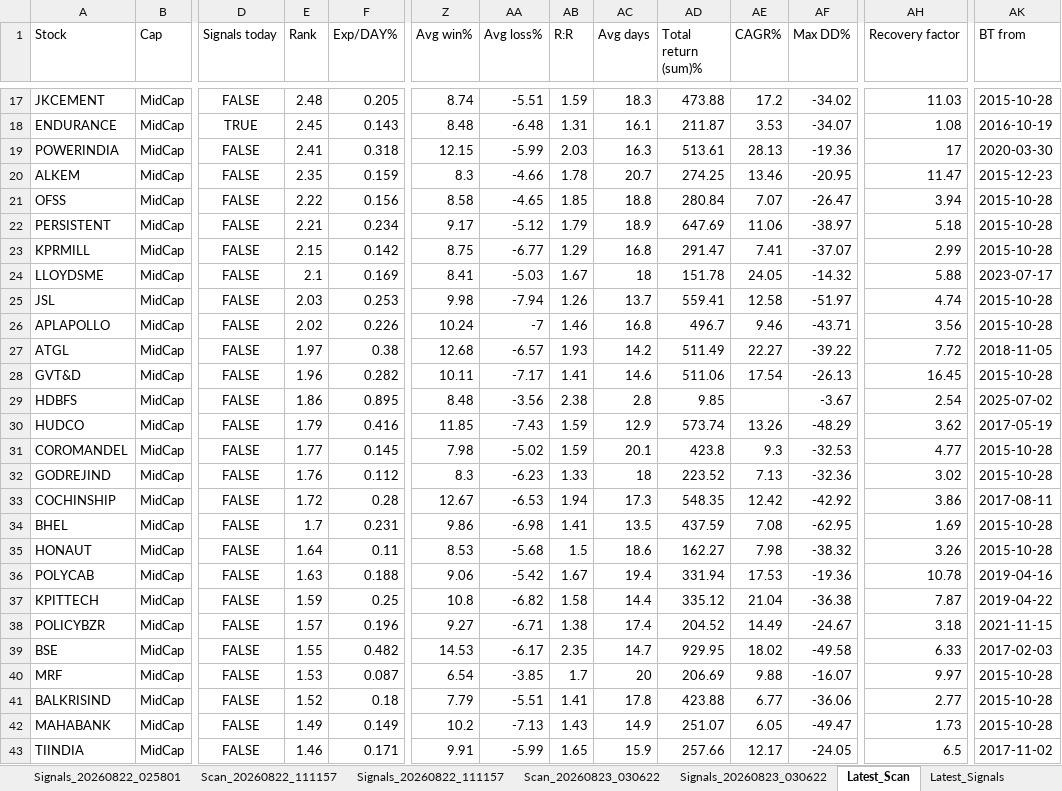
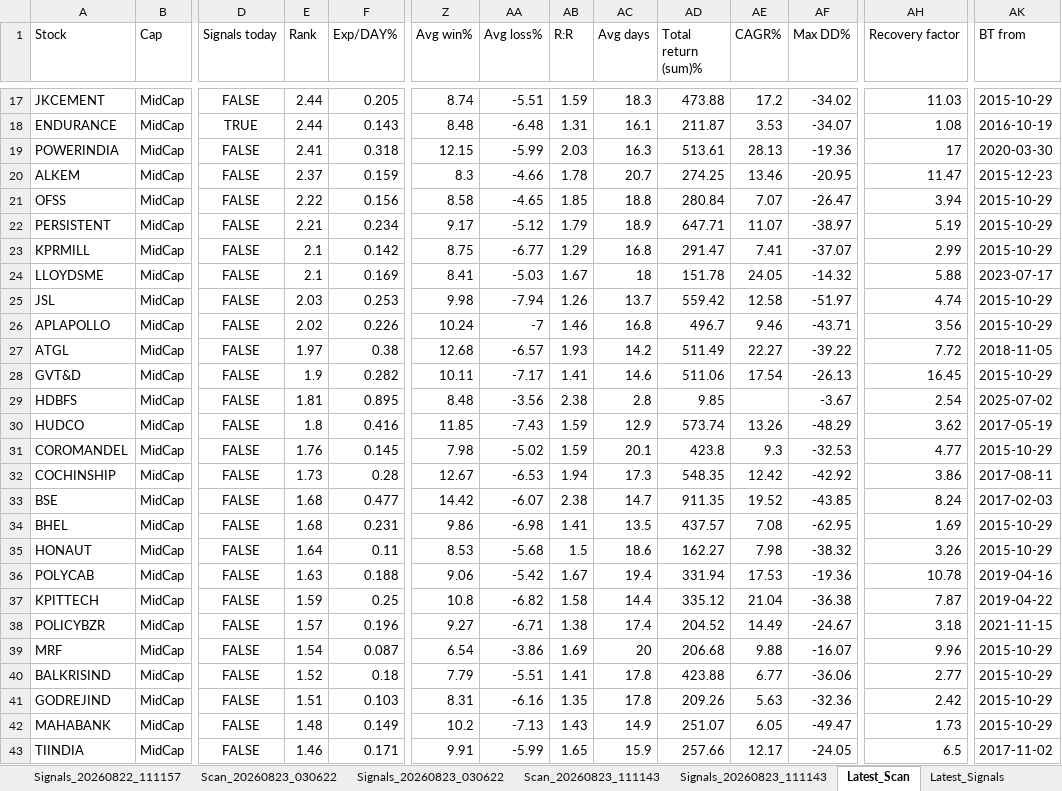
Before and after one commit to PavanSaiNekkala/Swing_Scanner_Latest, an Excel workbook: downloads/history/swing_scanner_midcap_history.xlsx, sheet Latest_Scan, drawn as a sheet; only a part is shown, gaps mark what is left out; values as stored, in another font and other column widths than the file's, no borders; removed rows and columns are numbered as before the commit, all else as after; rows hold the shown columns only; the diff covers the shown part only; the diff names each change by its address in the sheet, - before the commit and + after, or states it on an @@ line.

```diff
--- a/downloads/history/swing_scanner_midcap_history.xlsx (sheet Latest_Scan)
+++ b/downloads/history/swing_scanner_midcap_history.xlsx (sheet Latest_Scan)
-E17 (Rank): 2.48
+E17 (Rank): 2.44
-AK17 (BT from): 2015-10-28
+AK17 (BT from): 2015-10-29
-E18 (Rank): 2.45
+E18 (Rank): 2.44
-E20 (Rank): 2.35
+E20 (Rank): 2.37
-AK21:AK23 (BT from): 2015-10-28
+AK21:AK23 (BT from): 2015-10-29
-AD22 (Total return (sum)%): 647.69
+AD22 (Total return (sum)%): 647.71
-AE22 (CAGR%): 11.06
+AE22 (CAGR%): 11.07
-AH22 (Recovery factor): 5.18
+AH22 (Recovery factor): 5.19
-E23 (Rank): 2.15
+E23 (Rank): 2.1
-AD25 (Total return (sum)%): 559.41
+AD25 (Total return (sum)%): 559.42
-AK25:AK26 (BT from): 2015-10-28
+AK25:AK26 (BT from): 2015-10-29
-E28 (Rank): 1.96
+E28 (Rank): 1.9
-AK28 (BT from): 2015-10-28
+AK28 (BT from): 2015-10-29
-E29 (Rank): 1.86
+E29 (Rank): 1.81
-E30 (Rank): 1.79
+E30 (Rank): 1.8
-E31 (Rank): 1.77
+E31 (Rank): 1.76
-AK31 (BT from): 2015-10-28
+AK31 (BT from): 2015-10-29
-row 32: GODREJIND | MidCap | FALSE | 1.76 | 0.112 | 8.3 | -6.23 | 1.33 | 18 | 223.52 | 7.13 | -32.36 | 3.02 | 2015-10-28
-E32 (Rank): 1.72
+E32 (Rank): 1.73
+row 33: BSE | MidCap | FALSE | 1.68 | 0.477 | 14.42 | -6.07 | 2.38 | 14.7 | 911.35 | 19.52 | -43.85 | 8.24 | 2017-02-03
-E34 (Rank): 1.7
+E34 (Rank): 1.68
-AD34 (Total return (sum)%): 437.59
+AD34 (Total return (sum)%): 437.57
-AK34:AK35 (BT from): 2015-10-28
+AK34:AK35 (BT from): 2015-10-29
-row 39: BSE | MidCap | FALSE | 1.55 | 0.482 | 14.53 | -6.17 | 2.35 | 14.7 | 929.95 | 18.02 | -49.58 | 6.33 | 2017-02-03
-E39 (Rank): 1.53
+E39 (Rank): 1.54
-AA39 (Avg loss%): -3.85
+AA39 (Avg loss%): -3.86
-AB39 (R:R): 1.7
+AB39 (R:R): 1.69
-AD39 (Total return (sum)%): 206.69
+AD39 (Total return (sum)%): 206.68
-AH39 (Recovery factor): 9.97
+AH39 (Recovery factor): 9.96
-AK39:AK40 (BT from): 2015-10-28
+AK39:AK40 (BT from): 2015-10-29
+row 41: GODREJIND | MidCap | FALSE | 1.51 | 0.103 | 8.31 | -6.16 | 1.35 | 17.8 | 209.26 | 5.63 | -32.36 | 2.42 | 2015-10-29
-E42 (Rank): 1.49
+E42 (Rank): 1.48
-AK42 (BT from): 2015-10-28
+AK42 (BT from): 2015-10-29
```
Also changed, not shown: 18 added rows, 18 removed rows, 1 moved row and 133 edited cells elsewhere in this sheet, sheet Latest_Signals, other sheet tabs.
